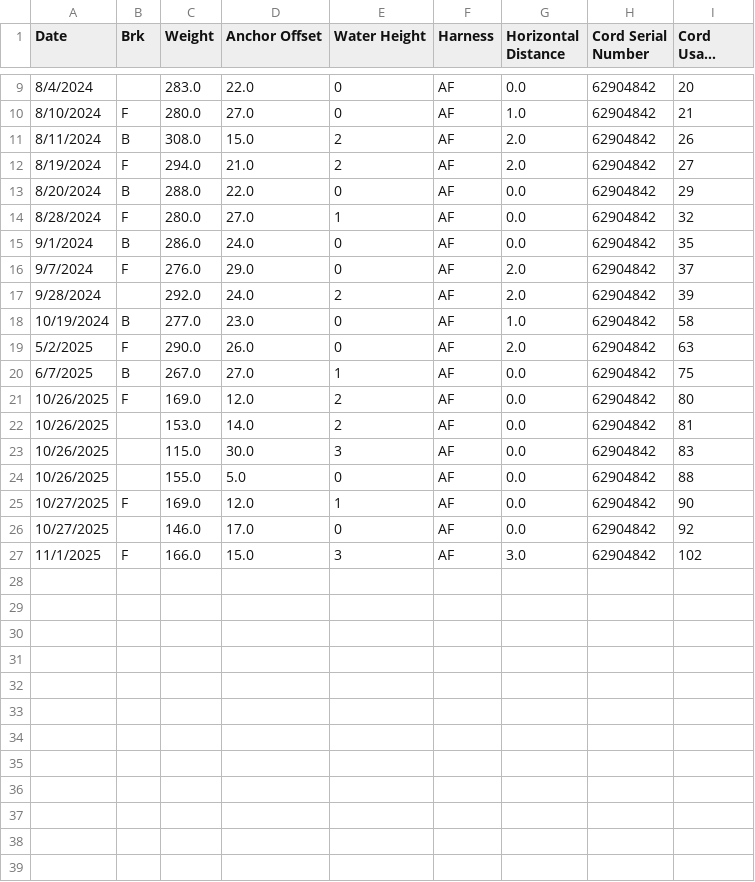
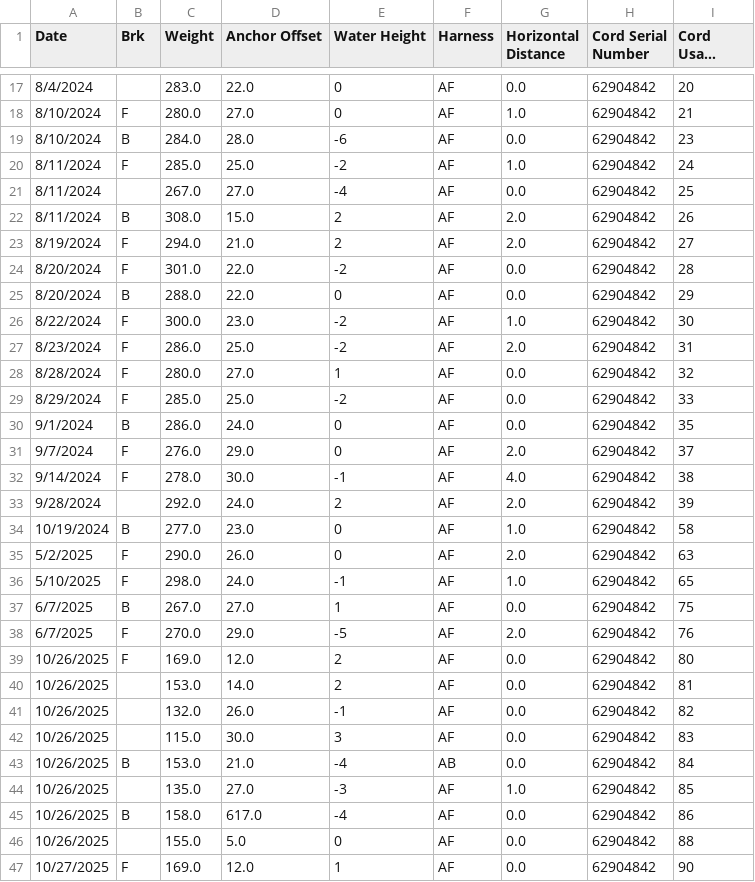
Before and after one commit to PatAleJr/Capstone-Smart-Winch, a CSV file: JumpData/Cleaned/BlackCord.csv, drawn as a sheet; only a part is shown, gaps mark what is left out; the shorter side is filled out with more unchanged rows; long unchanged cells end in …; the diff covers the shown part only; the diff names each change by its address in the sheet, - before the commit and + after, or states it on an @@ line.

```diff
--- a/JumpData/Cleaned/BlackCord.csv
+++ b/JumpData/Cleaned/BlackCord.csv
+row 19: 8/10/2024 | B | 284.0 | 28.0 | -6 | AF | 0.0 | 62904842 | 23
+row 20: 8/11/2024 | F | 285.0 | 25.0 | -2 | AF | 1.0 | 62904842 | 24
+row 21: 8/11/2024 |  | 267.0 | 27.0 | -4 | AF | 0.0 | 62904842 | 25
+row 24: 8/20/2024 | F | 301.0 | 22.0 | -2 | AF | 0.0 | 62904842 | 28
+row 26: 8/22/2024 | F | 300.0 | 23.0 | -2 | AF | 1.0 | 62904842 | 30
+row 27: 8/23/2024 | F | 286.0 | 25.0 | -2 | AF | 2.0 | 62904842 | 31
+row 29: 8/29/2024 | F | 285.0 | 25.0 | -2 | AF | 0.0 | 62904842 | 33
+row 32: 9/14/2024 | F | 278.0 | 30.0 | -1 | AF | 4.0 | 62904842 | 38
+row 36: 5/10/2025 | F | 298.0 | 24.0 | -1 | AF | 1.0 | 62904842 | 65
+row 38: 6/7/2025 | F | 270.0 | 29.0 | -5 | AF | 2.0 | 62904842 | 76
+row 41: 10/26/2025 |  | 132.0 | 26.0 | -1 | AF | 0.0 | 62904842 | 82
+row 43: 10/26/2025 | B | 153.0 | 21.0 | -4 | AB | 0.0 | 62904842 | 84
+row 44: 10/26/2025 |  | 135.0 | 27.0 | -3 | AF | 1.0 | 62904842 | 85
+row 45: 10/26/2025 | B | 158.0 | 617.0 | -4 | AF | 0.0 | 62904842 | 86
```
Also changed, not shown: 8 added rows elsewhere in this file, JumpData/Cleaned/YellowCord.csv, JumpData/PerCordData/66094822.csv, 6 other files.
